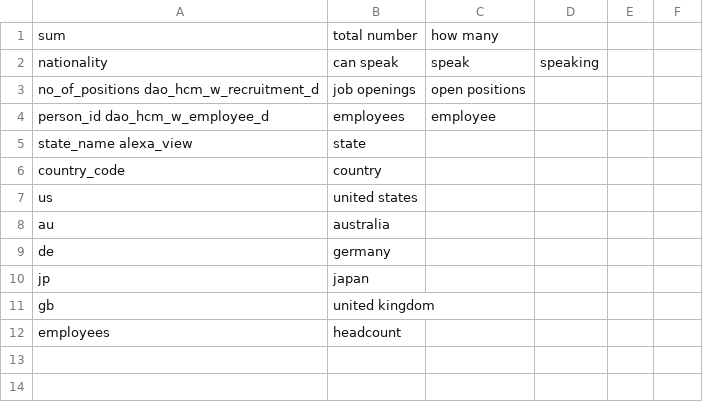
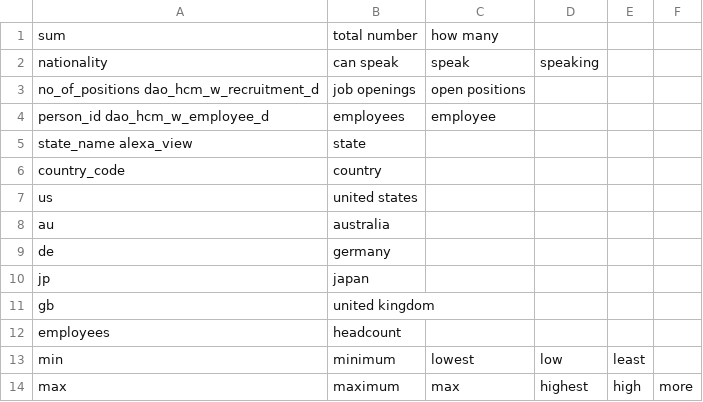
Before and after one commit to dhmodi/deloitte-hr-manager, a CSV file: cognitiveSQL/alias/synonyms.csv, drawn as a sheet.

```diff
--- a/cognitiveSQL/alias/synonyms.csv
+++ b/cognitiveSQL/alias/synonyms.csv
@@ -12 +12,3 @@ gb,united kingdom
 employees, headcount
+min,minimum,lowest,low,least
+max,maximum,max,highest,high,more
```
Also changed, not shown: 1 other file.
